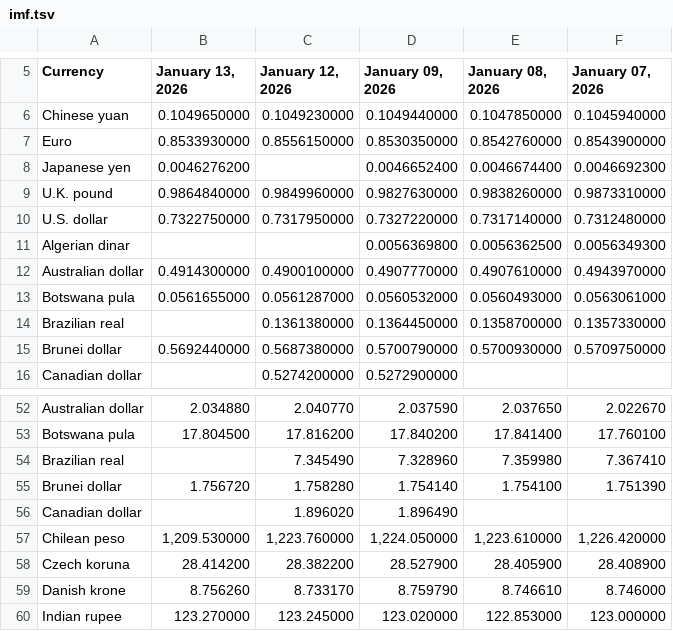
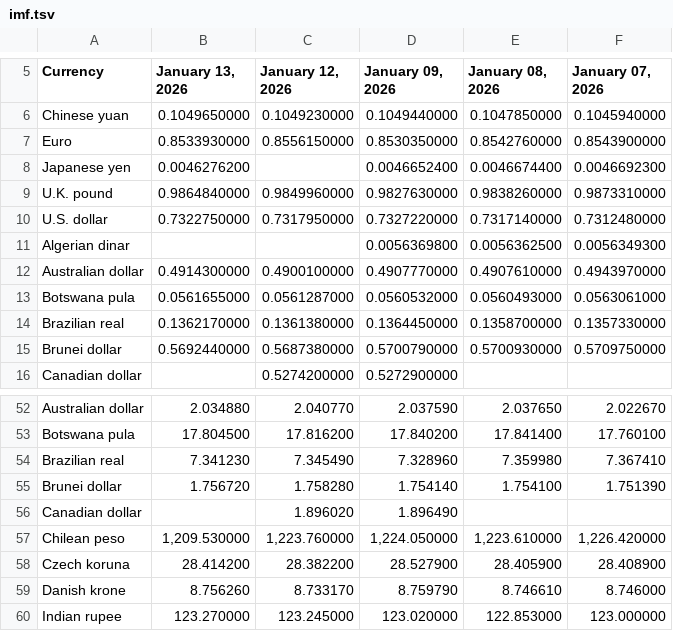
Before and after one commit to instant-solutions/quarkus-moneta-data, a TSV file: imf.tsv, drawn as a sheet; only a part is shown, gaps mark what is left out.

```diff
--- a/imf.tsv
+++ b/imf.tsv
@@ -13,3 +13,3 @@ Australian dollar	0.4914300000	0.4900100000	0.4907770000	0.4907610000	0.49439700
 Botswana pula	0.0561655000	0.0561287000	0.0560532000	0.0560493000	0.0563061000
-Brazilian real		0.1361380000	0.1364450000	0.1358700000	0.1357330000
+Brazilian real	0.1362170000	0.1361380000	0.1364450000	0.1358700000	0.1357330000
 Brunei dollar	0.5692440000	0.5687380000	0.5700790000	0.5700930000	0.5709750000
@@ -53,3 +53,3 @@ Australian dollar	2.034880	2.040770	2.037590	2.037650	2.022670
 Botswana pula	17.804500	17.816200	17.840200	17.841400	17.760100
-Brazilian real		7.345490	7.328960	7.359980	7.367410
+Brazilian real	7.341230	7.345490	7.328960	7.359980	7.367410
 Brunei dollar	1.756720	1.758280	1.754140	1.754100	1.751390
```
